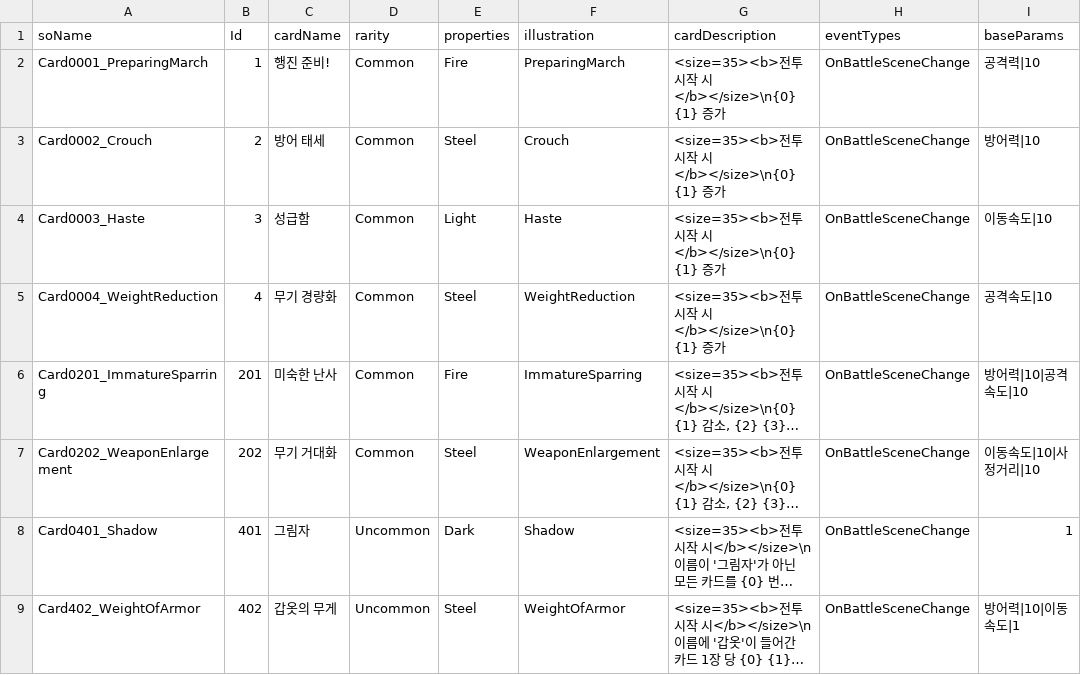
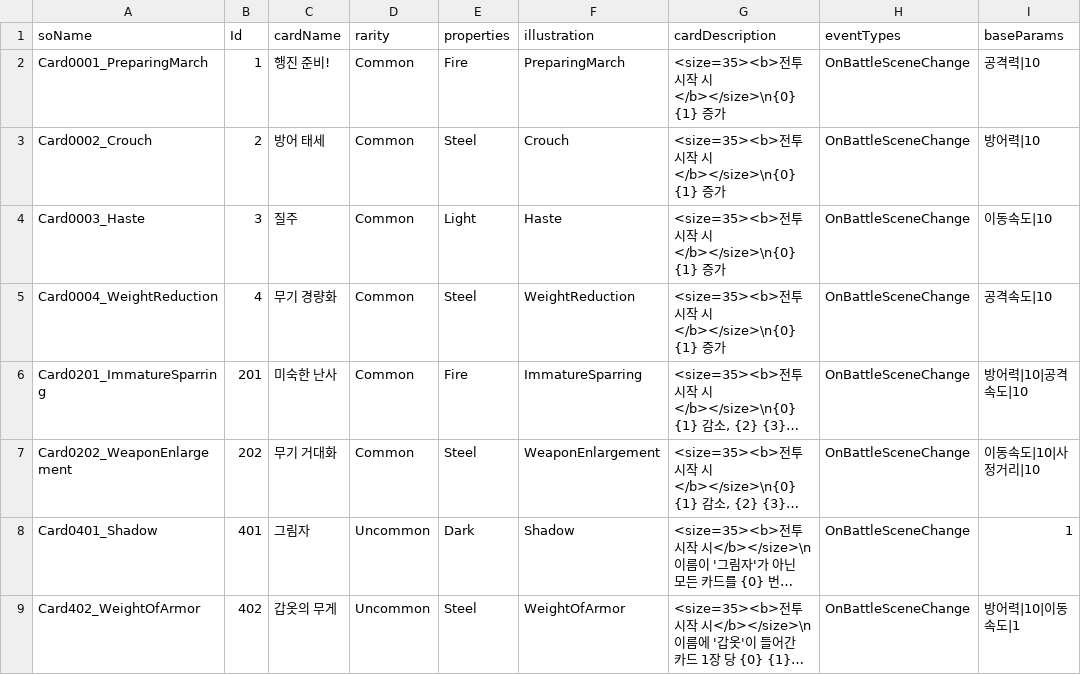
Before and after one commit to SoMa-Team/Trieyes-Trial-of-gods, a CSV file: Assets/Trieyes/Data/CardInfoData/CardInfoData.csv, drawn as a sheet; only a part is shown; long unchanged cells end in ….

```diff
--- a/Assets/Trieyes/Data/CardInfoData/CardInfoData.csv
+++ b/Assets/Trieyes/Data/CardInfoData/CardInfoData.csv
@@ -3,3 +3,3 @@ Card0001_PreparingMarch,1,행진 준비!,Common,Fire,PreparingMarch,<size=35><b>
 Card0002_Crouch,2,방어 태세,Common,Steel,Crouch,<size=35><b>전투 시작 시</b></size>\n{0}    {1} 증가,OnBattleSceneChange,방어력|10
-Card0003_Haste,3,성급함,Common,Light,Haste,<size=35><b>전투 시작 시</b></size>\n{0}    {1} 증가,OnBattleSceneChange,이동속도|10
+Card0003_Haste,3,질주,Common,Light,Haste,<size=35><b>전투 시작 시</b></size>\n{0}    {1} 증가,OnBattleSceneChange,이동속도|10
 Card0004_WeightReduction,4,무기 경량화,Common,Steel,WeightReduction,<size=35><b>전투 시작 시</b></size>\n{0}    {1} 증가,OnBattleSceneChange,공격속도|10
```
Also changed, not shown: 2 other files.
